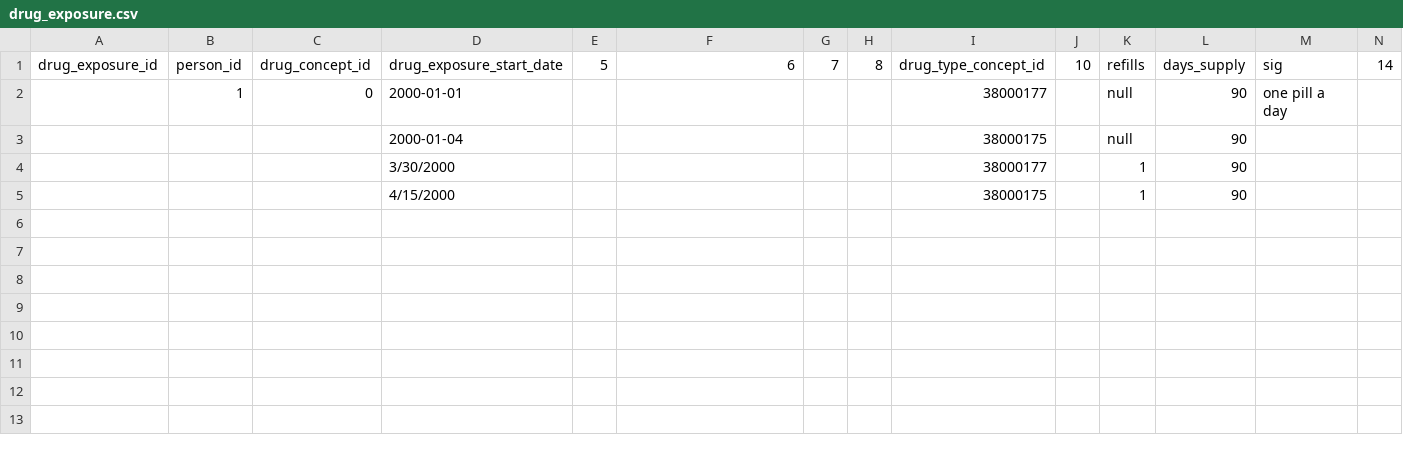
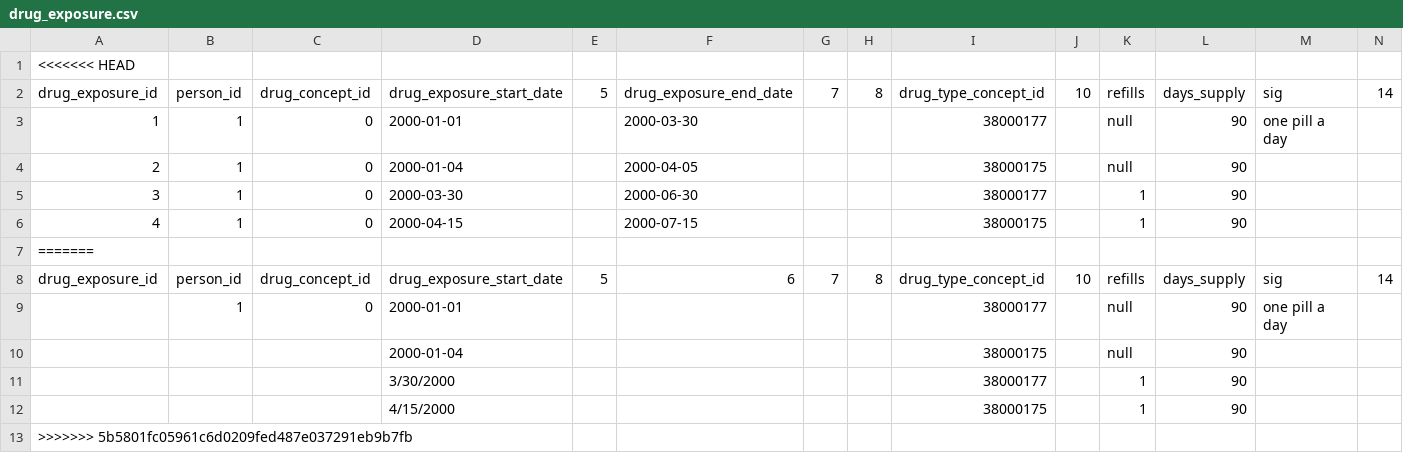
Before and after one commit to OHDSI/sandbox, a CSV file: Kratos/Generic/drug_exposure.csv, drawn as a sheet; only a part is shown; rows hold the shown columns only; the diff names each change by its address in the sheet, - before the commit and + after, or states it on an @@ line.

```diff
--- a/Kratos/Generic/drug_exposure.csv
+++ b/Kratos/Generic/drug_exposure.csv
+row 1: <<<<<<< HEAD
+row 2: drug_exposure_id | person_id | drug_concept_id | drug_exposure_start_date | 5 | drug_exposure_end_date | 7 | 8 | drug_type_concept_id | 10 | refills | days_supply | sig | 14
+row 3: 1 | 1 | 0 | 2000-01-01 |  | 2000-03-30 |  |  | 38000177 |  | null | 90 | one pill a day
+row 4: 2 | 1 | 0 | 2000-01-04 |  | 2000-04-05 |  |  | 38000175 |  | null | 90
+row 5: 3 | 1 | 0 | 2000-03-30 |  | 2000-06-30 |  |  | 38000177 |  | 1 | 90
+row 6: 4 | 1 | 0 | 2000-04-15 |  | 2000-07-15 |  |  | 38000175 |  | 1 | 90
+row 7: =======
+row 13: >>>>>>> 5b5801fc05961c6d0209fed487e037291eb9b7fb
```
Also changed, not shown: 3 other files.
